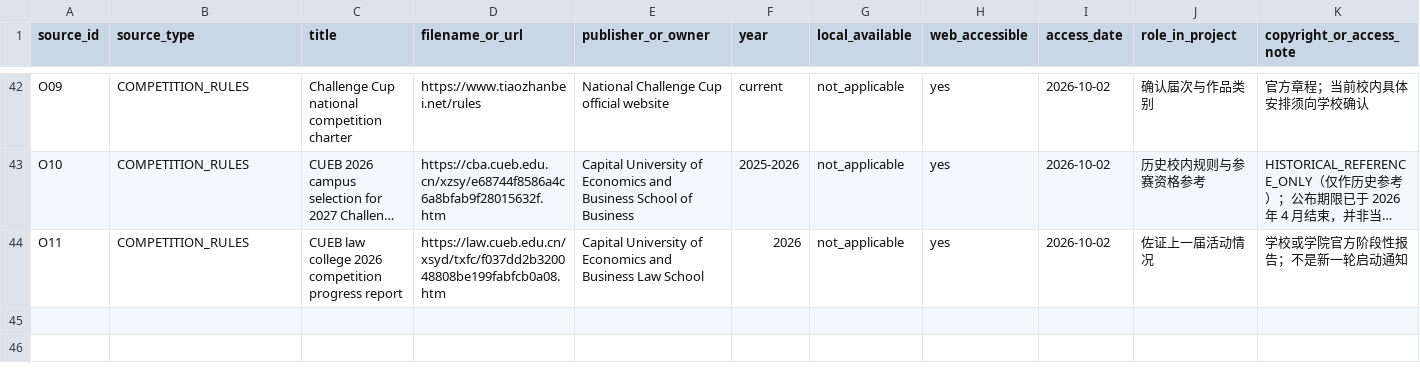
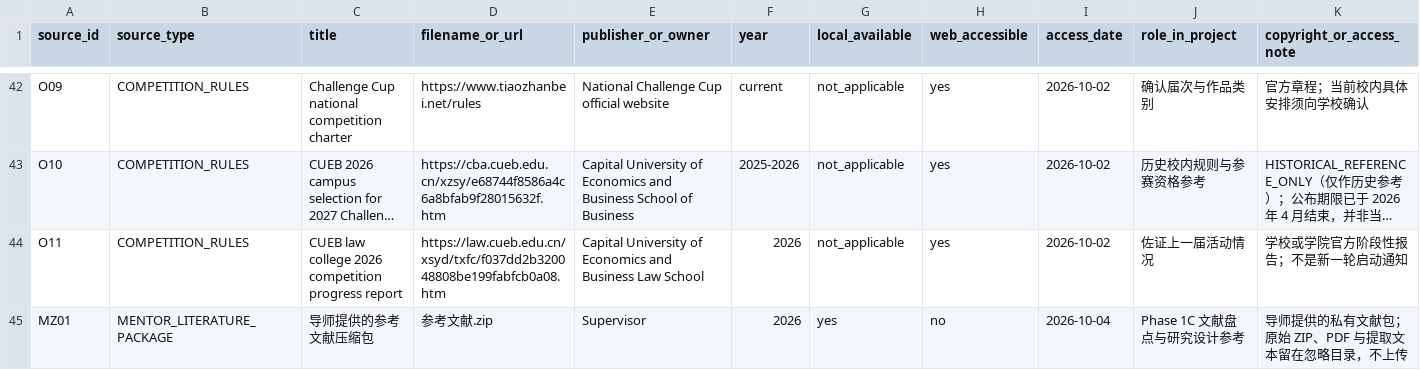
Before and after one commit to Kite-P/Challenge-Cup-26, a CSV file: references/source_manifest.csv, drawn as a sheet; only a part is shown, gaps mark what is left out; long unchanged cells end in …; rows hold the shown columns only; the diff names each change by its address in the sheet, - before the commit and + after, or states it on an @@ line.

```diff
--- a/references/source_manifest.csv
+++ b/references/source_manifest.csv
+row 45: MZ01 | MENTOR_LITERATURE_PACKAGE | 导师提供的参考文献压缩包 | 参考文献.zip | Supervisor | 2026 | yes | no | 2026-10-04 | Phase 1C 文献盘点与研究设计参考 | 导师提供的私有文献包；原始 ZIP、PDF 与提取文本留在忽略目录，不上传
```
Also changed, not shown: 35 other files.
